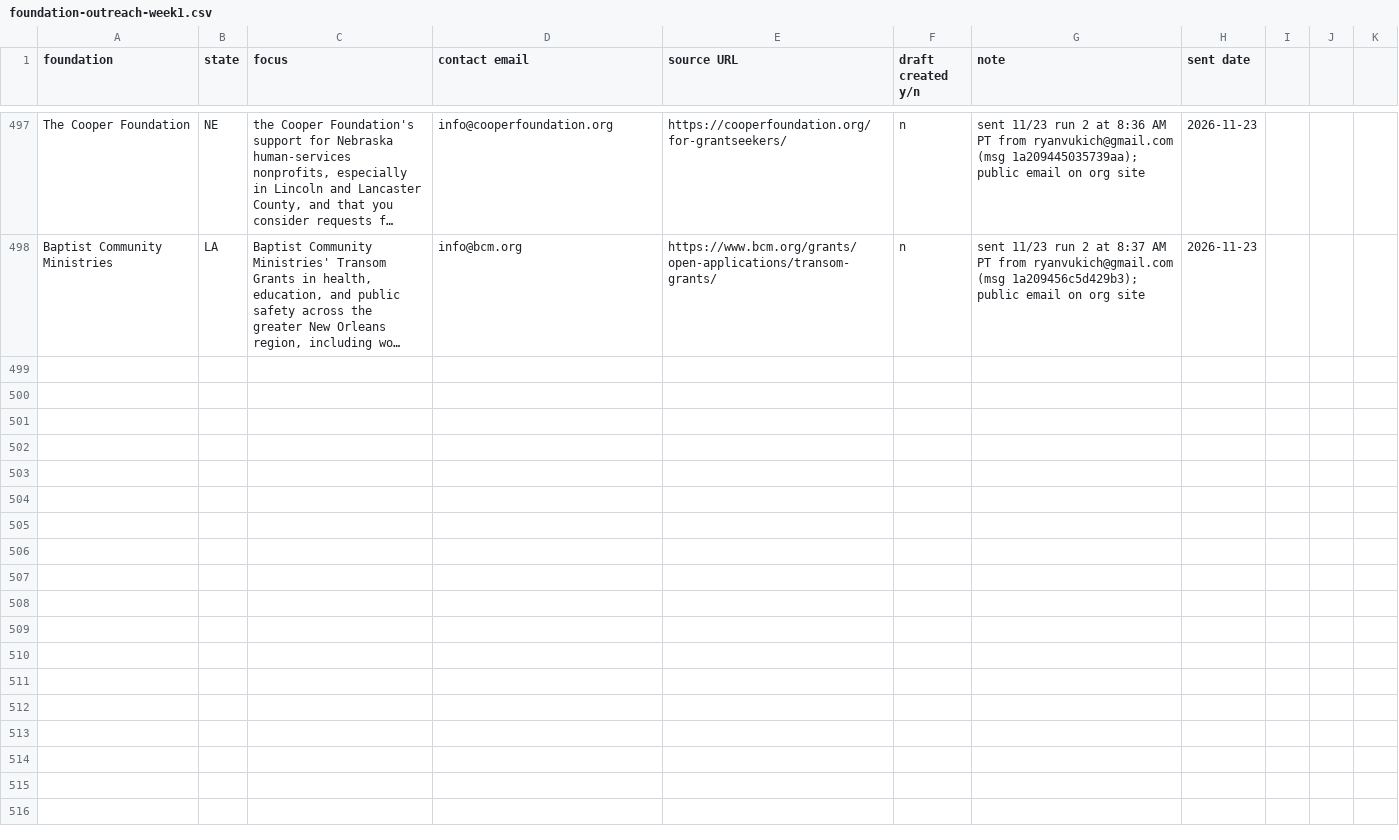
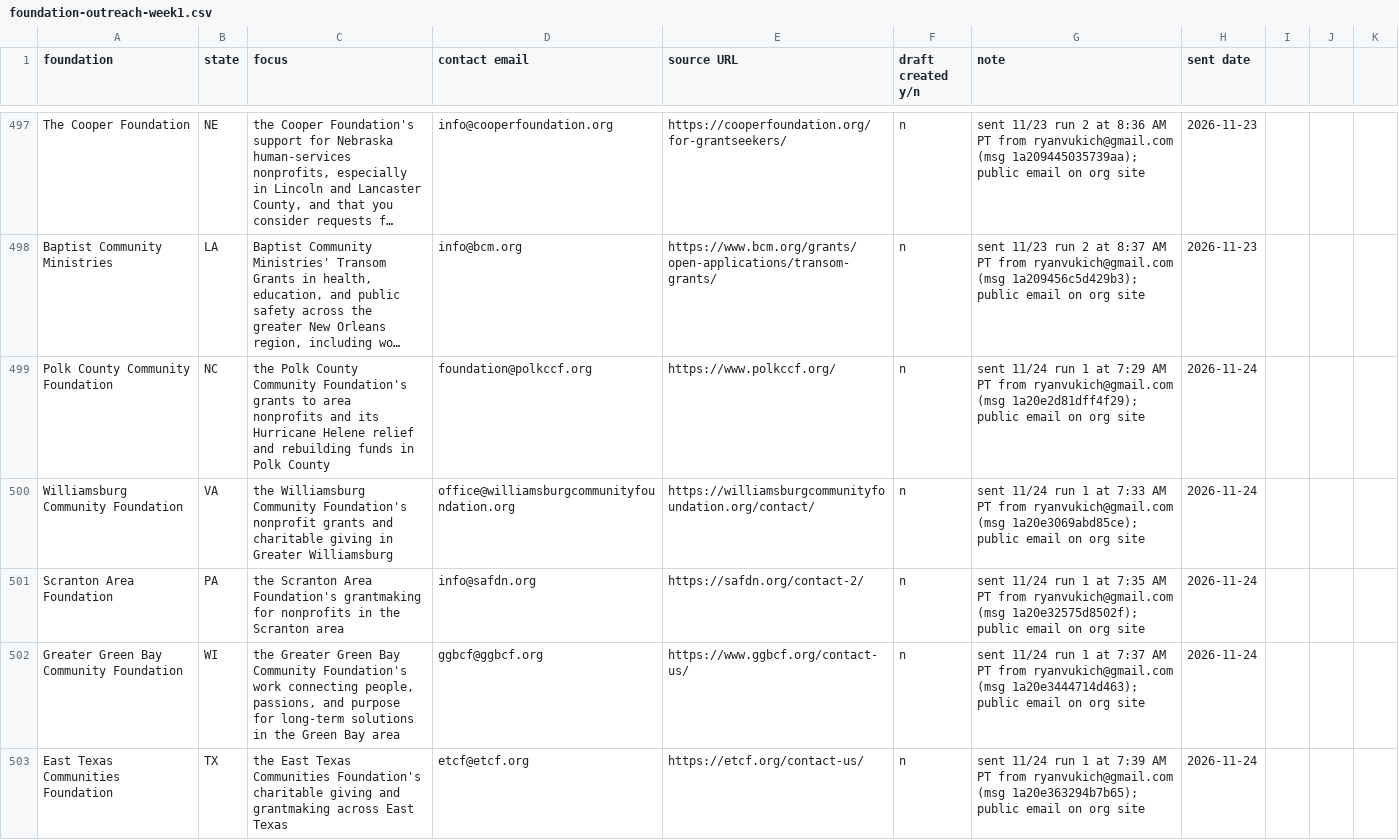
Before and after one commit to ryanultralife/clientplus, a CSV file: campaign/foundation-outreach-week1.csv, drawn as a sheet; only a part is shown, gaps mark what is left out; long unchanged cells end in …; the diff covers the shown part only; the diff names each change by its address in the sheet, - before the commit and + after, or states it on an @@ line.

```diff
--- a/campaign/foundation-outreach-week1.csv
+++ b/campaign/foundation-outreach-week1.csv
+row 499: Polk County Community Foundation | NC | the Polk County Community Foundation's grants to area nonprofits and its Hurricane Helene relief and rebuilding funds in Polk County | foundation@polkccf.org | https://www.polkccf.org/ | n | sent 11/24 run 1 at 7:29 AM PT from ryanvukich@gmail.com (msg 1a20e2d81dff4f29); public email on org site | 2026-11-24
+row 500: Williamsburg Community Foundation | VA | the Williamsburg Community Foundation's nonprofit grants and charitable giving in Greater Williamsburg | office@williamsburgcommunityfoundation.org | https://williamsburgcommunityfoundation.org/contact/ | n | sent 11/24 run 1 at 7:33 AM PT from ryanvukich@gmail.com (msg 1a20e3069abd85ce); public email on org site | 2026-11-24
+row 501: Scranton Area Foundation | PA | the Scranton Area Foundation's grantmaking for nonprofits in the Scranton area | info@safdn.org | https://safdn.org/contact-2/ | n | sent 11/24 run 1 at 7:35 AM PT from ryanvukich@gmail.com (msg 1a20e32575d8502f); public email on org site | 2026-11-24
+row 502: Greater Green Bay Community Foundation | WI | the Greater Green Bay Community Foundation's work connecting people, passions, and purpose for long-term solutions in the Green Bay area | ggbcf@ggbcf.org | https://www.ggbcf.org/contact-us/ | n | sent 11/24 run 1 at 7:37 AM PT from ryanvukich@gmail.com (msg 1a20e3444714d463); public email on org site | 2026-11-24
+row 503: East Texas Communities Foundation | TX | the East Texas Communities Foundation's charitable giving and grantmaking across East Texas | etcf@etcf.org | https://etcf.org/contact-us/ | n | sent 11/24 run 1 at 7:39 AM PT from ryanvukich@gmail.com (msg 1a20e363294b7b65); public email on org site | 2026-11-24
```
Also changed, not shown: 5 added rows and 1 edited cell elsewhere in this file, campaign/nonprofit-outreach.csv, 1 other file.
